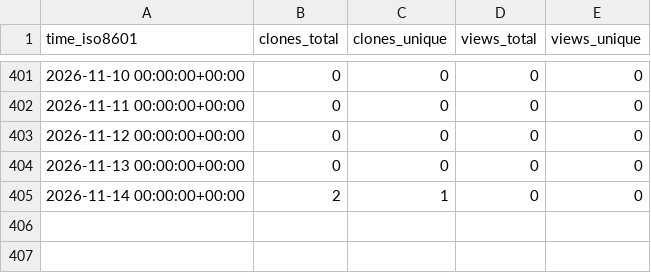
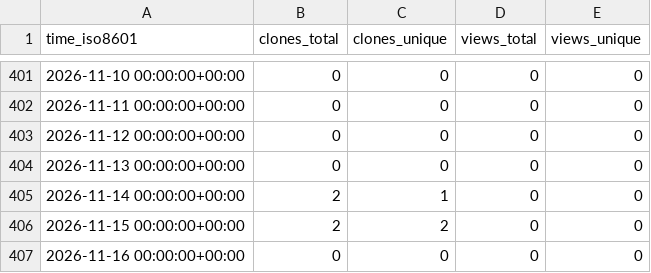
Before and after one commit to lulunac27a/github-stat, a CSV file: lulunac27a/my-portfolio/ghrs-data/views_clones_aggregate.csv, drawn as a sheet; only a part is shown, gaps mark what is left out; the diff names each change by its address in the sheet, - before the commit and + after, or states it on an @@ line.

```diff
--- a/lulunac27a/my-portfolio/ghrs-data/views_clones_aggregate.csv
+++ b/lulunac27a/my-portfolio/ghrs-data/views_clones_aggregate.csv
+row 406: 2026-11-15 00:00:00+00:00 | 2 | 2 | 0 | 0
+row 407: 2026-11-16 00:00:00+00:00 | 0 | 0 | 0 | 0
```
Also changed, not shown: 1 other file.
